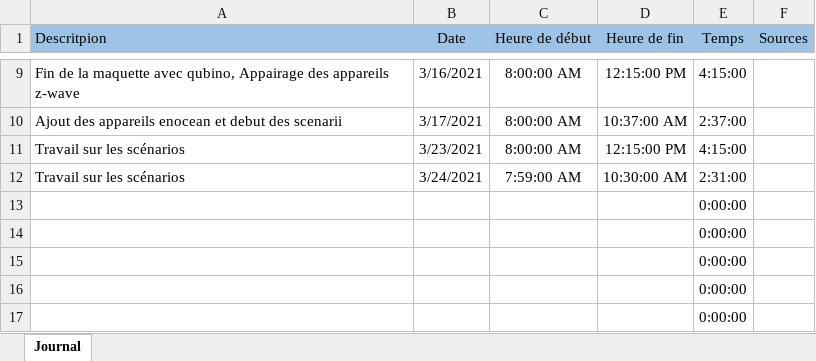
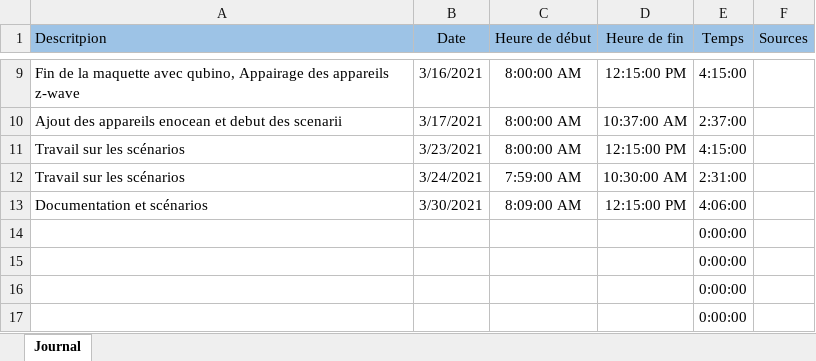
Before and after one commit to Mondotosz/MA-19-Domotique, an Excel workbook: logBookBFA_MA-19.xlsx, sheet Journal, drawn as a sheet; only a part is shown, gaps mark what is left out; values as stored, in another font and other column widths than the file's, no borders; table styles not drawn; removed rows and columns are numbered as before the commit, all else as after; the diff names each change by its address in the sheet, - before the commit and + after, or states it on an @@ line.

Commit message:
Update logBookBFA_MA-19.xlsx

```diff
--- a/logBookBFA_MA-19.xlsx (sheet Journal)
+++ b/logBookBFA_MA-19.xlsx (sheet Journal)
-row 13:  |  |  |  | 0:00:00
+row 13: Documentation et scénarios | 3/30/2021 | 8:09:00 AM | 12:15:00 PM | 4:06:00
```
